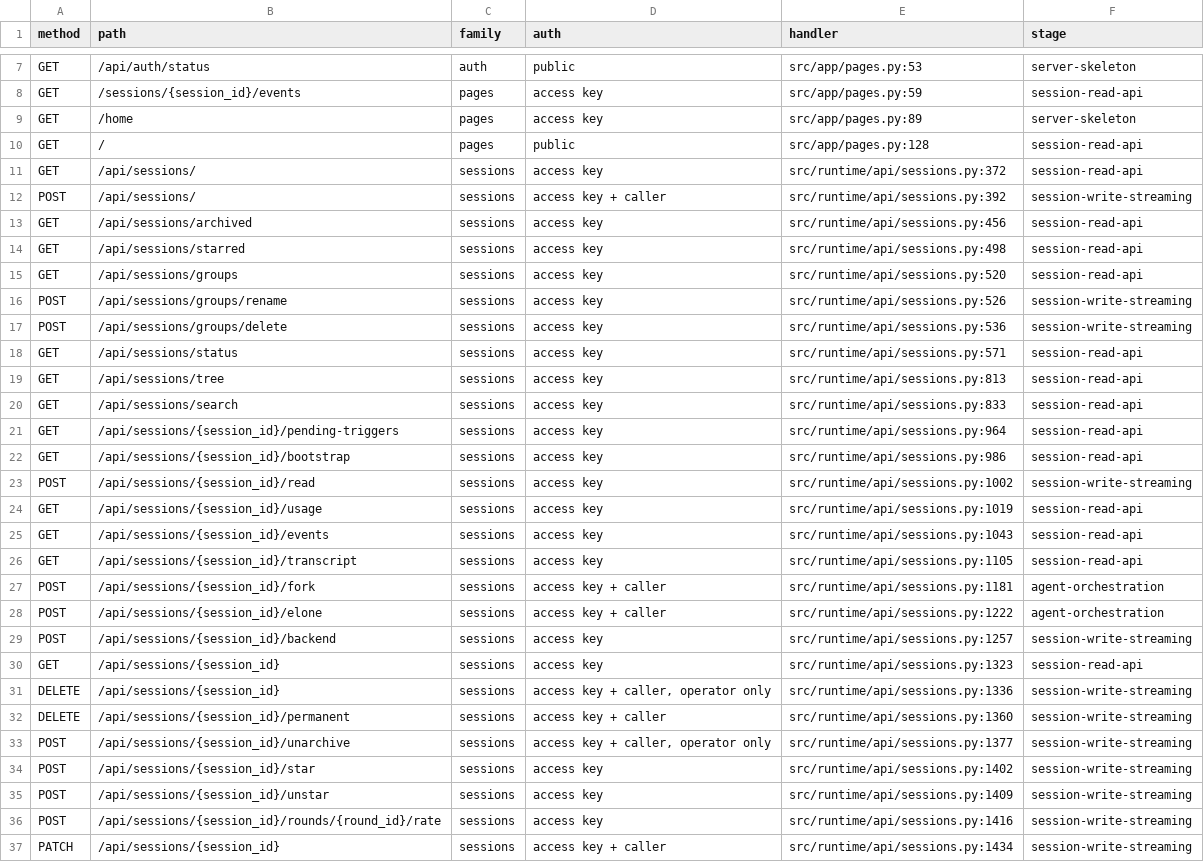
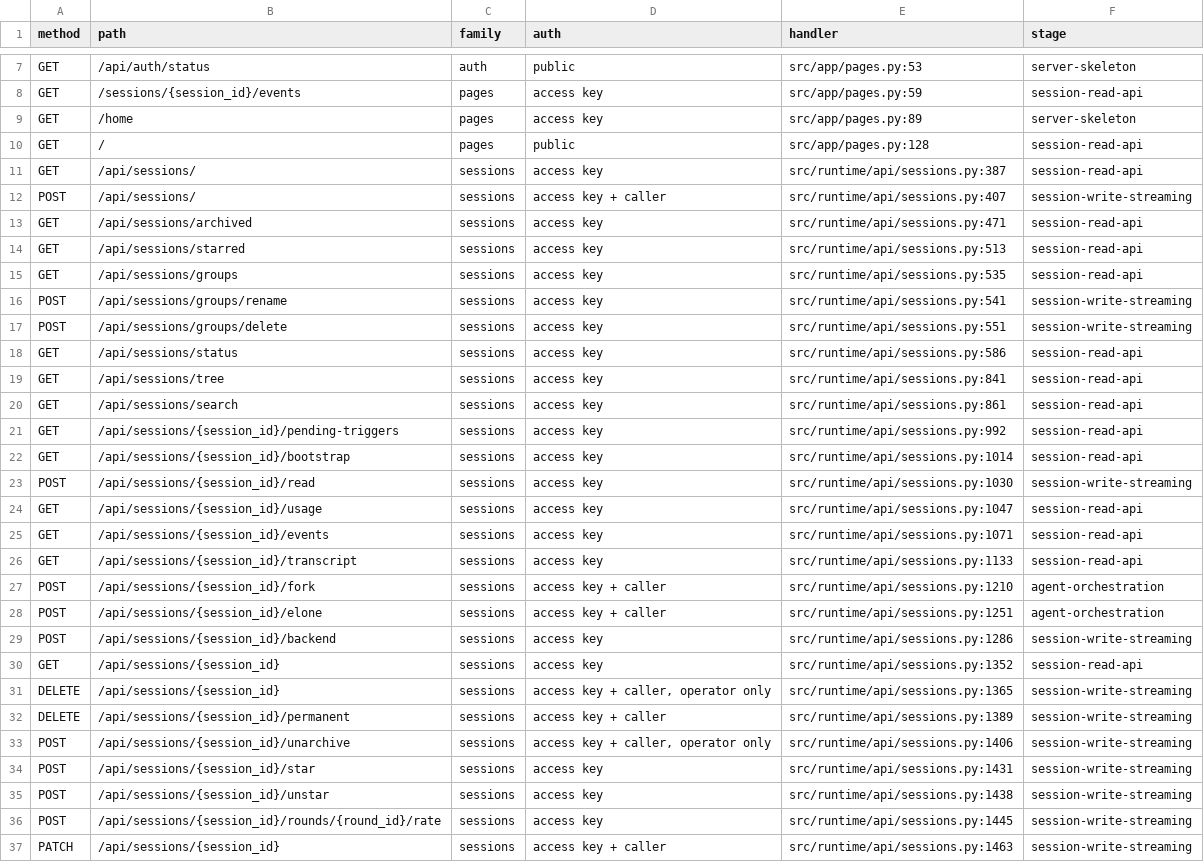
Before and after one commit to chnlich/charlie-bot, a TSV file: rust/docs/contract/routes.tsv, drawn as a sheet; only a part is shown, gaps mark what is left out; the diff covers the shown part only; the diff names each change by its address in the sheet, - before the commit and + after, or states it on an @@ line.

```diff
--- a/rust/docs/contract/routes.tsv
+++ b/rust/docs/contract/routes.tsv
-E11 (handler): src/runtime/api/sessions.py:372
+E11 (handler): src/runtime/api/sessions.py:387
-E12 (handler): src/runtime/api/sessions.py:392
+E12 (handler): src/runtime/api/sessions.py:407
-E13 (handler): src/runtime/api/sessions.py:456
+E13 (handler): src/runtime/api/sessions.py:471
-E14 (handler): src/runtime/api/sessions.py:498
+E14 (handler): src/runtime/api/sessions.py:513
-E15 (handler): src/runtime/api/sessions.py:520
+E15 (handler): src/runtime/api/sessions.py:535
-E16 (handler): src/runtime/api/sessions.py:526
+E16 (handler): src/runtime/api/sessions.py:541
-E17 (handler): src/runtime/api/sessions.py:536
+E17 (handler): src/runtime/api/sessions.py:551
-E18 (handler): src/runtime/api/sessions.py:571
+E18 (handler): src/runtime/api/sessions.py:586
-E19 (handler): src/runtime/api/sessions.py:813
+E19 (handler): src/runtime/api/sessions.py:841
-E20 (handler): src/runtime/api/sessions.py:833
+E20 (handler): src/runtime/api/sessions.py:861
-E21 (handler): src/runtime/api/sessions.py:964
+E21 (handler): src/runtime/api/sessions.py:992
-E22 (handler): src/runtime/api/sessions.py:986
+E22 (handler): src/runtime/api/sessions.py:1014
-E23 (handler): src/runtime/api/sessions.py:1002
+E23 (handler): src/runtime/api/sessions.py:1030
-E24 (handler): src/runtime/api/sessions.py:1019
+E24 (handler): src/runtime/api/sessions.py:1047
-E25 (handler): src/runtime/api/sessions.py:1043
+E25 (handler): src/runtime/api/sessions.py:1071
-E26 (handler): src/runtime/api/sessions.py:1105
+E26 (handler): src/runtime/api/sessions.py:1133
-E27 (handler): src/runtime/api/sessions.py:1181
+E27 (handler): src/runtime/api/sessions.py:1210
-E28 (handler): src/runtime/api/sessions.py:1222
+E28 (handler): src/runtime/api/sessions.py:1251
-E29 (handler): src/runtime/api/sessions.py:1257
+E29 (handler): src/runtime/api/sessions.py:1286
-E30 (handler): src/runtime/api/sessions.py:1323
+E30 (handler): src/runtime/api/sessions.py:1352
-E31 (handler): src/runtime/api/sessions.py:1336
+E31 (handler): src/runtime/api/sessions.py:1365
-E32 (handler): src/runtime/api/sessions.py:1360
+E32 (handler): src/runtime/api/sessions.py:1389
-E33 (handler): src/runtime/api/sessions.py:1377
+E33 (handler): src/runtime/api/sessions.py:1406
-E34 (handler): src/runtime/api/sessions.py:1402
+E34 (handler): src/runtime/api/sessions.py:1431
-E35 (handler): src/runtime/api/sessions.py:1409
+E35 (handler): src/runtime/api/sessions.py:1438
-E36 (handler): src/runtime/api/sessions.py:1416
+E36 (handler): src/runtime/api/sessions.py:1445
-E37 (handler): src/runtime/api/sessions.py:1434
+E37 (handler): src/runtime/api/sessions.py:1463
```
Also changed, not shown: 3 added rows and 20 edited cells elsewhere in this file, 19 other files.
